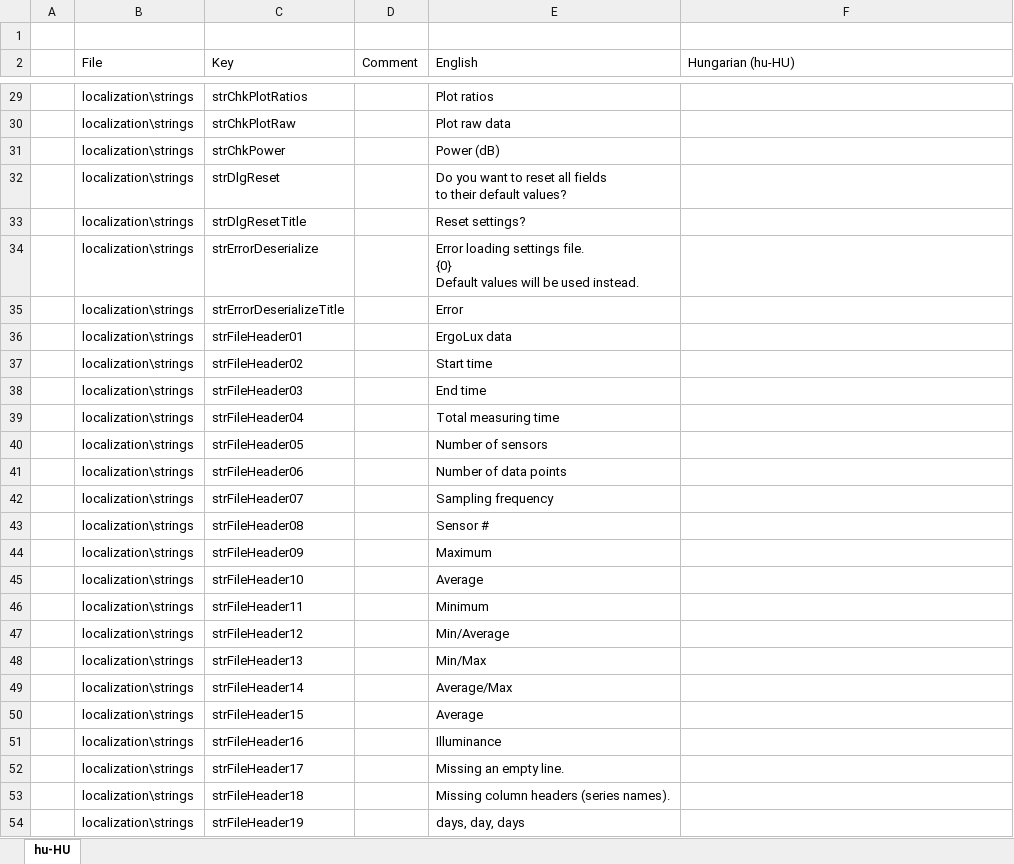
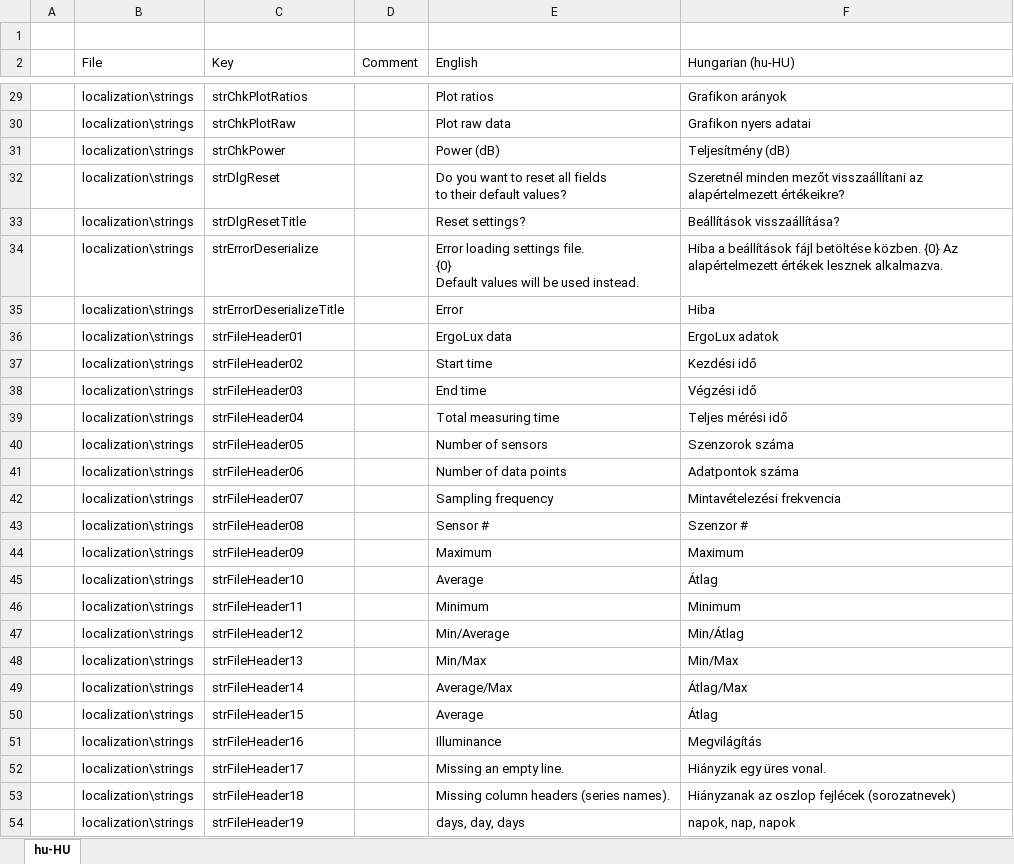
Before and after one commit to arthurits/ErgoLux, an Excel workbook: ErgoLux/localization/Hungarian (hu-HU) translation.xlsx, sheet hu-HU, drawn as a sheet; only a part is shown, gaps mark what is left out; values as stored, in another font and other column widths than the file's, no borders; table styles not drawn; the diff covers the shown part only; the diff names each change by its address in the sheet, - before the commit and + after, or states it on an @@ line.

```diff
--- a/ErgoLux/localization/Hungarian (hu-HU) translation.xlsx (sheet hu-HU)
+++ b/ErgoLux/localization/Hungarian (hu-HU) translation.xlsx (sheet hu-HU)
-F29 (Hungarian (hu-HU)): (empty)
+F29 (Hungarian (hu-HU)): Grafikon arányok
-F30 (Hungarian (hu-HU)): (empty)
+F30 (Hungarian (hu-HU)): Grafikon nyers adatai
-F31 (Hungarian (hu-HU)): (empty)
+F31 (Hungarian (hu-HU)): Teljesítmény (dB)
-F32 (Hungarian (hu-HU)): (empty)
+F32 (Hungarian (hu-HU)): Szeretnél minden mezőt visszaállítani az alapértelmezett értékeikre?
-F33 (Hungarian (hu-HU)): (empty)
+F33 (Hungarian (hu-HU)): Beállítások visszaállítása?
-F34 (Hungarian (hu-HU)): (empty)
+F34 (Hungarian (hu-HU)): Hiba a beállítások fájl betöltése közben. {0} Az alapértelmezett értékek lesznek alkalmazva.
-F35 (Hungarian (hu-HU)): (empty)
+F35 (Hungarian (hu-HU)): Hiba
-F36 (Hungarian (hu-HU)): (empty)
+F36 (Hungarian (hu-HU)): ErgoLux adatok
-F37 (Hungarian (hu-HU)): (empty)
+F37 (Hungarian (hu-HU)): Kezdési idő
-F38 (Hungarian (hu-HU)): (empty)
+F38 (Hungarian (hu-HU)): Végzési idő
-F39 (Hungarian (hu-HU)): (empty)
+F39 (Hungarian (hu-HU)): Teljes mérési idő
-F40 (Hungarian (hu-HU)): (empty)
+F40 (Hungarian (hu-HU)): Szenzorok száma
-F41 (Hungarian (hu-HU)): (empty)
+F41 (Hungarian (hu-HU)): Adatpontok száma
-F42 (Hungarian (hu-HU)): (empty)
+F42 (Hungarian (hu-HU)): Mintavételezési frekvencia
-F43 (Hungarian (hu-HU)): (empty)
+F43 (Hungarian (hu-HU)): Szenzor #
-F44 (Hungarian (hu-HU)): (empty)
+F44 (Hungarian (hu-HU)): Maximum
-F45 (Hungarian (hu-HU)): (empty)
+F45 (Hungarian (hu-HU)): Átlag
-F46 (Hungarian (hu-HU)): (empty)
+F46 (Hungarian (hu-HU)): Minimum
-F47 (Hungarian (hu-HU)): (empty)
+F47 (Hungarian (hu-HU)): Min/Átlag
-F48 (Hungarian (hu-HU)): (empty)
+F48 (Hungarian (hu-HU)): Min/Max
-F49 (Hungarian (hu-HU)): (empty)
+F49 (Hungarian (hu-HU)): Átlag/Max
-F50 (Hungarian (hu-HU)): (empty)
+F50 (Hungarian (hu-HU)): Átlag
-F51 (Hungarian (hu-HU)): (empty)
+F51 (Hungarian (hu-HU)): Megvilágítás
-F52 (Hungarian (hu-HU)): (empty)
+F52 (Hungarian (hu-HU)): Hiányzik egy üres vonal.
-F53 (Hungarian (hu-HU)): (empty)
+F53 (Hungarian (hu-HU)): Hiányzanak az oszlop fejlécek (sorozatnevek)
-F54 (Hungarian (hu-HU)): (empty)
+F54 (Hungarian (hu-HU)): napok, nap, napok
```
Also changed, not shown: 173 edited cells elsewhere in this sheet.
